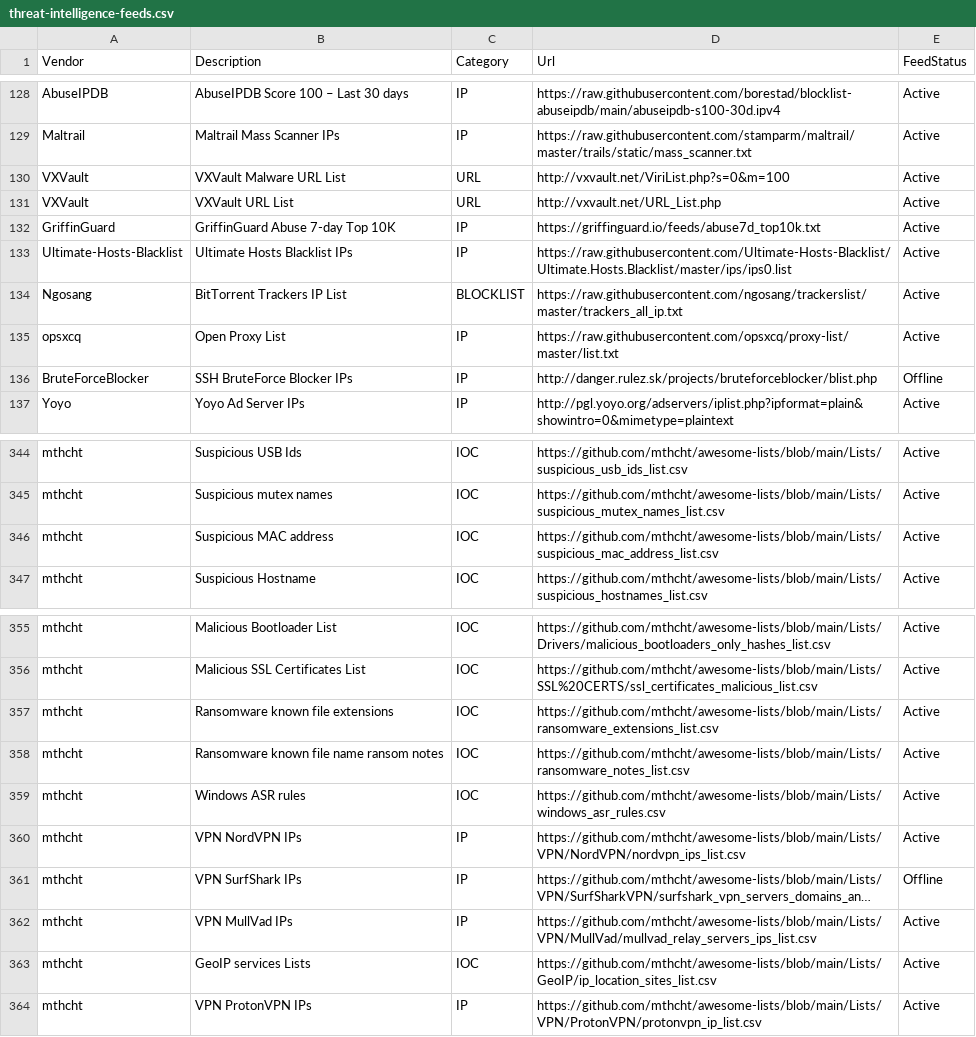
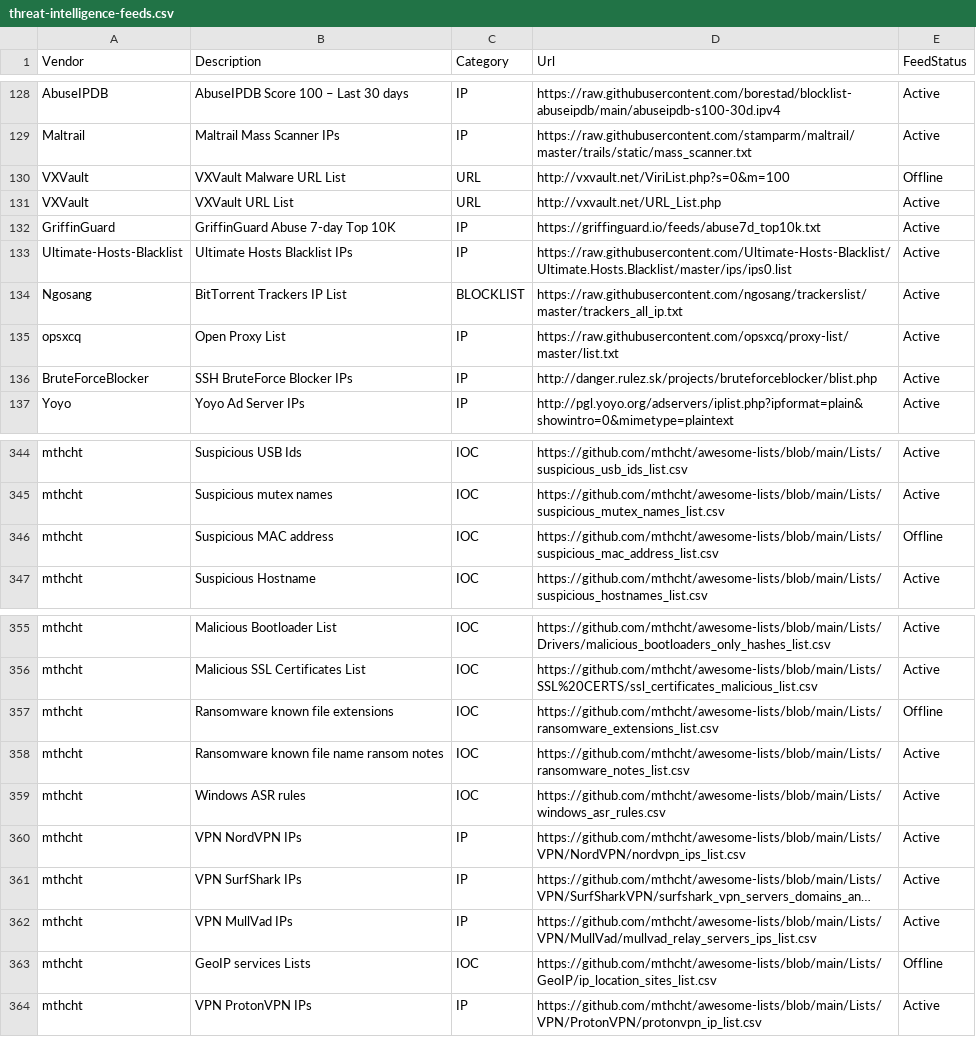
Before and after one commit to kraloveckey/threat-intelligence-feeds, a CSV file: threat-intelligence-feeds.csv, drawn as a sheet; only a part is shown, gaps mark what is left out; long unchanged cells end in …; the diff names each change by its address in the sheet, - before the commit and + after, or states it on an @@ line.

```diff
--- a/threat-intelligence-feeds.csv
+++ b/threat-intelligence-feeds.csv
-E130 (FeedStatus): Active
+E130 (FeedStatus): Offline
-E136 (FeedStatus): Offline
+E136 (FeedStatus): Active
-E346 (FeedStatus): Active
+E346 (FeedStatus): Offline
-E357 (FeedStatus): Active
+E357 (FeedStatus): Offline
-E361 (FeedStatus): Offline
+E361 (FeedStatus): Active
-E363 (FeedStatus): Active
+E363 (FeedStatus): Offline
```
Also changed, not shown: 1 other file.
